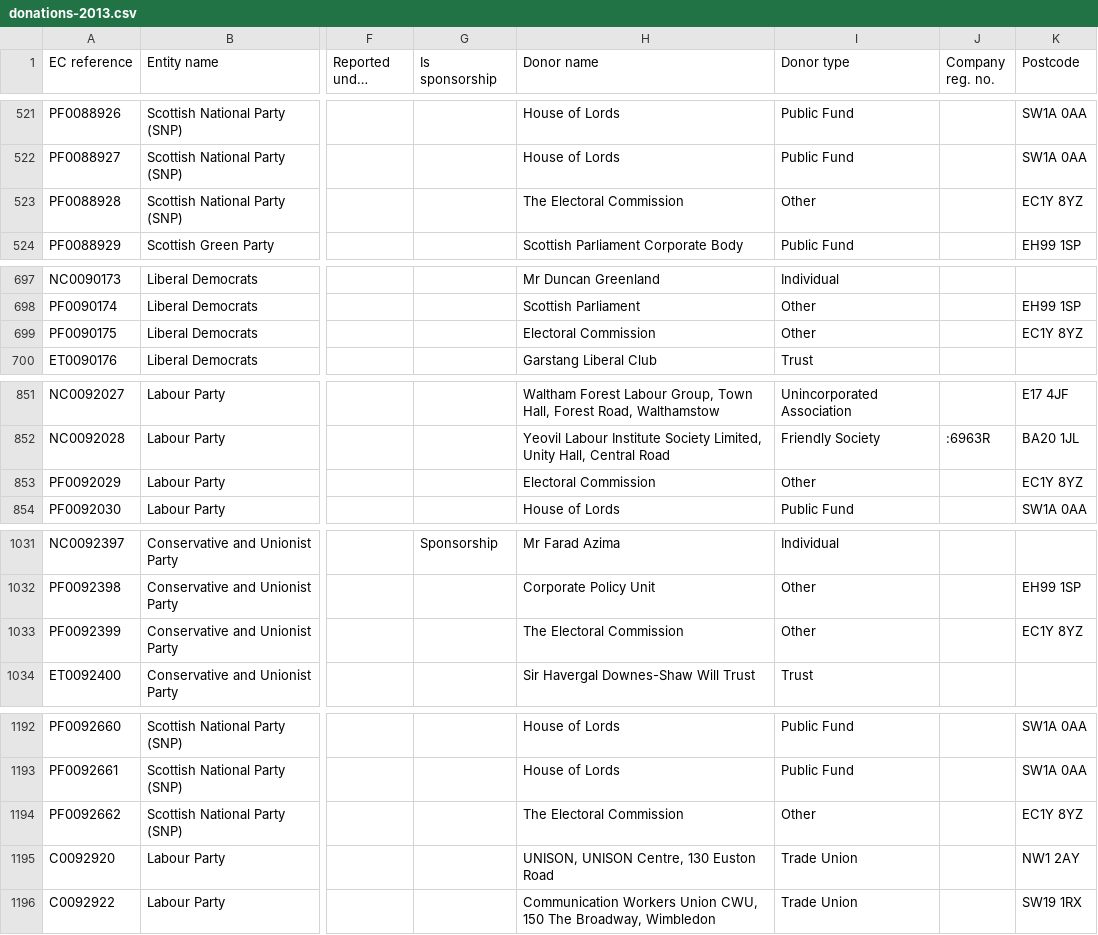
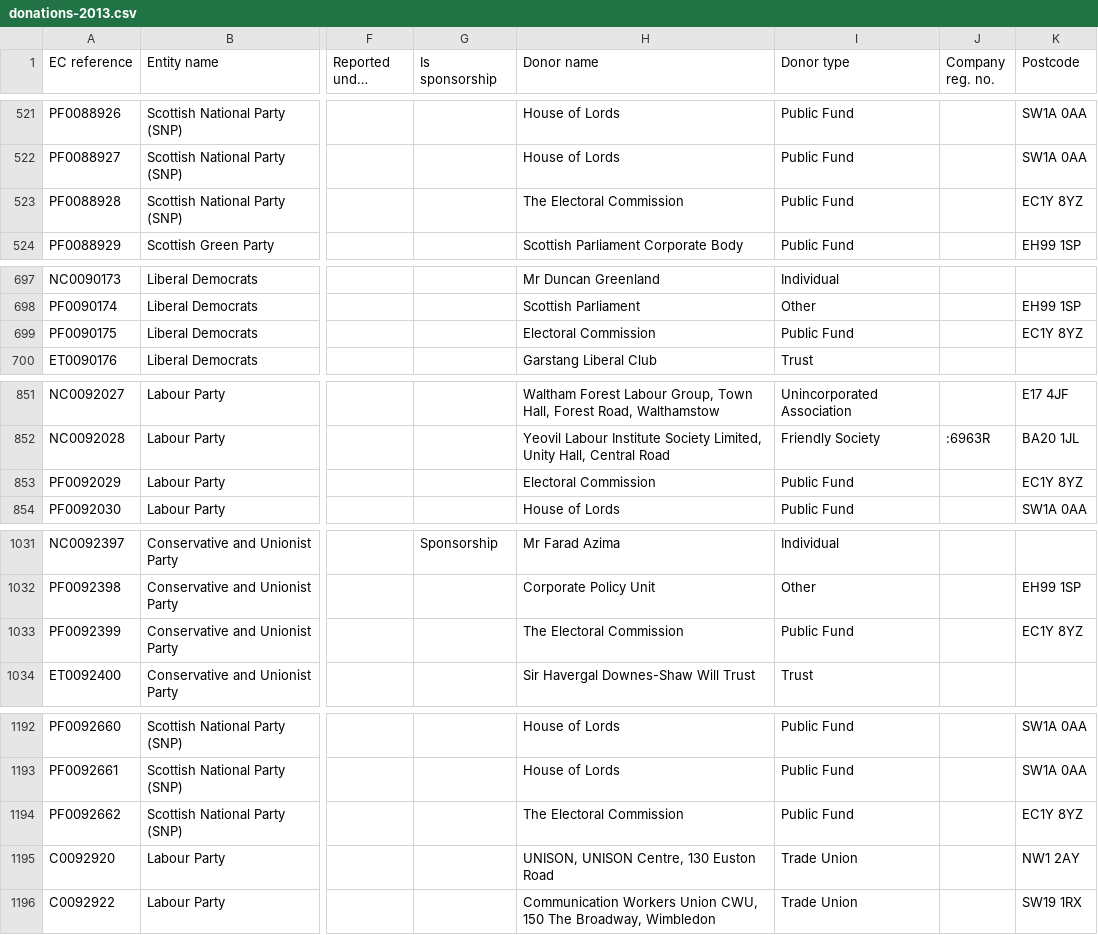
Before and after one commit to maxharlow/scrape-pef, a CSV file: data/donations-2013.csv, drawn as a sheet; only a part is shown, gaps mark what is left out; long unchanged cells end in …; the diff names each change by its address in the sheet, - before the commit and + after, or states it on an @@ line.

Commit message:
The Electoral Commission is a public fund

```diff
--- a/data/donations-2013.csv
+++ b/data/donations-2013.csv
-I523 (Donor type): Other
+I523 (Donor type): Public Fund
-I699 (Donor type): Other
+I699 (Donor type): Public Fund
-I853 (Donor type): Other
+I853 (Donor type): Public Fund
-I1033 (Donor type): Other
+I1033 (Donor type): Public Fund
-I1194 (Donor type): Other
+I1194 (Donor type): Public Fund
```
Also changed, not shown: data/donations-2012.csv.
